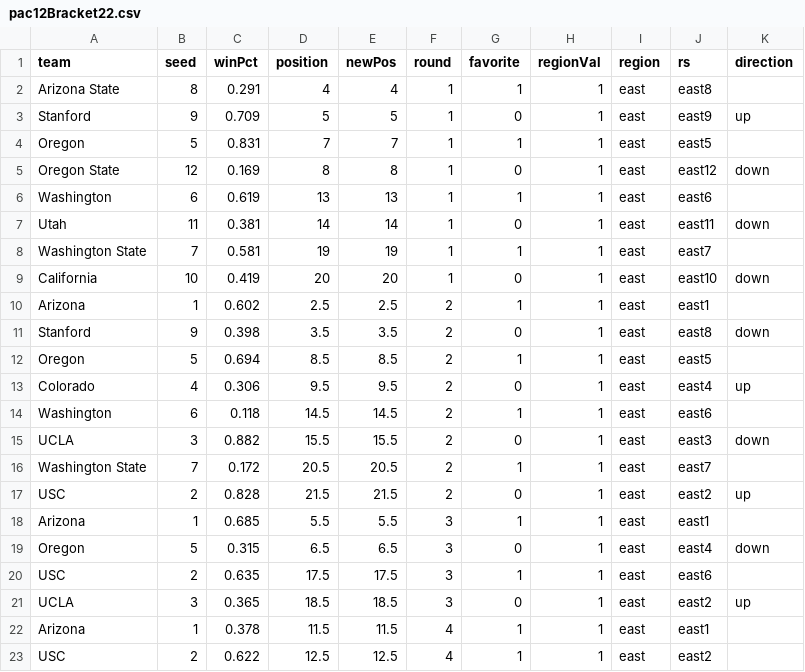
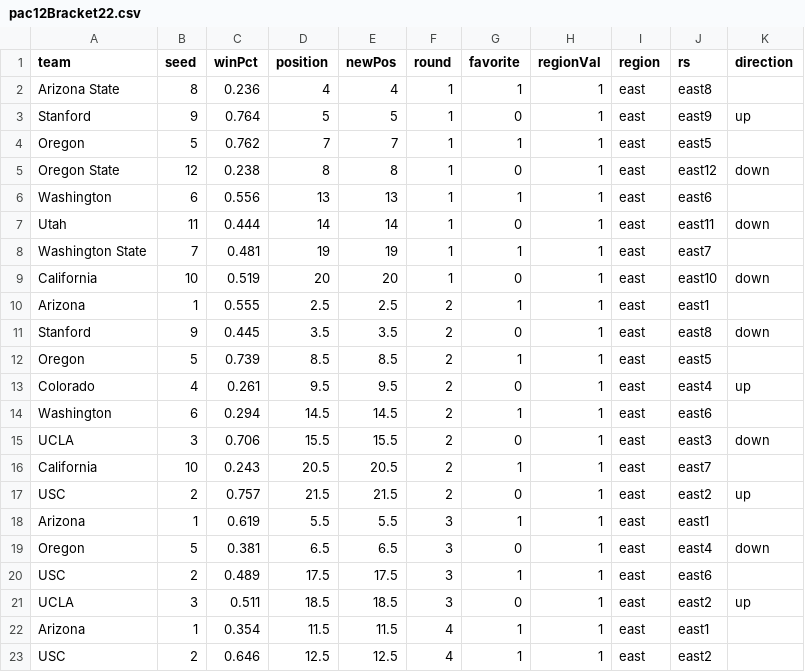
Before and after one commit to gcdean38/maneater, a CSV file: pac12Bracket22.csv, drawn as a sheet.

Commit message:
3/6 pac 12

```diff
--- a/pac12Bracket22.csv
+++ b/pac12Bracket22.csv
@@ -1,23 +1,23 @@
 team,seed,winPct,position,newPos,round,favorite,regionVal,region,rs,direction
-Arizona State,8,0.291,4,4,1,1,1,east,east8,
-Stanford,9,0.709,5,5,1,0,1,east,east9,up
-Oregon,5,0.831,7,7,1,1,1,east,east5,
-Oregon State,12,0.169,8,8,1,0,1,east,east12,down
-Washington,6,0.619,13,13,1,1,1,east,east6,
-Utah,11,0.381,14,14,1,0,1,east,east11,down
-Washington State,7,0.581,19,19,1,1,1,east,east7,
-California,10,0.419,20,20,1,0,1,east,east10,down
-Arizona,1,0.602,2.5,2.5,2,1,1,east,east1,
-Stanford,9,0.398,3.5,3.5,2,0,1,east,east8,down
-Oregon,5,0.694,8.5,8.5,2,1,1,east,east5,
-Colorado,4,0.306,9.5,9.5,2,0,1,east,east4,up
-Washington,6,0.118,14.5,14.5,2,1,1,east,east6,
-UCLA,3,0.882,15.5,15.5,2,0,1,east,east3,down
-Washington State,7,0.172,20.5,20.5,2,1,1,east,east7,
-USC,2,0.828,21.5,21.5,2,0,1,east,east2,up
-Arizona,1,0.685,5.5,5.5,3,1,1,east,east1,
-Oregon,5,0.315,6.5,6.5,3,0,1,east,east4,down
-USC,2,0.635,17.5,17.5,3,1,1,east,east6,
-UCLA,3,0.365,18.5,18.5,3,0,1,east,east2,up
-Arizona,1,0.378,11.5,11.5,4,1,1,east,east1,
-USC,2,0.622,12.5,12.5,4,1,1,east,east2,
+Arizona State,8,0.236,4,4,1,1,1,east,east8,
+Stanford,9,0.764,5,5,1,0,1,east,east9,up
+Oregon,5,0.762,7,7,1,1,1,east,east5,
+Oregon State,12,0.238,8,8,1,0,1,east,east12,down
+Washington,6,0.556,13,13,1,1,1,east,east6,
+Utah,11,0.444,14,14,1,0,1,east,east11,down
+Washington State,7,0.481,19,19,1,1,1,east,east7,
+California,10,0.519,20,20,1,0,1,east,east10,down
+Arizona,1,0.555,2.5,2.5,2,1,1,east,east1,
+Stanford,9,0.445,3.5,3.5,2,0,1,east,east8,down
+Oregon,5,0.739,8.5,8.5,2,1,1,east,east5,
+Colorado,4,0.261,9.5,9.5,2,0,1,east,east4,up
+Washington,6,0.294,14.5,14.5,2,1,1,east,east6,
+UCLA,3,0.706,15.5,15.5,2,0,1,east,east3,down
+California,10,0.243,20.5,20.5,2,1,1,east,east7,
+USC,2,0.757,21.5,21.5,2,0,1,east,east2,up
+Arizona,1,0.619,5.5,5.5,3,1,1,east,east1,
+Oregon,5,0.381,6.5,6.5,3,0,1,east,east4,down
+USC,2,0.489,17.5,17.5,3,1,1,east,east6,
+UCLA,3,0.511,18.5,18.5,3,0,1,east,east2,up
+Arizona,1,0.354,11.5,11.5,4,1,1,east,east1,
+USC,2,0.646,12.5,12.5,4,1,1,east,east2,
```
